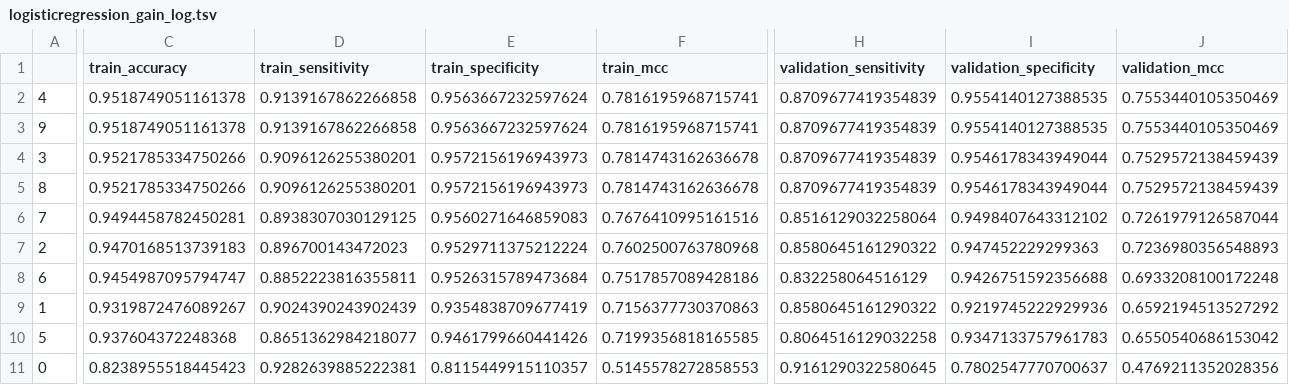
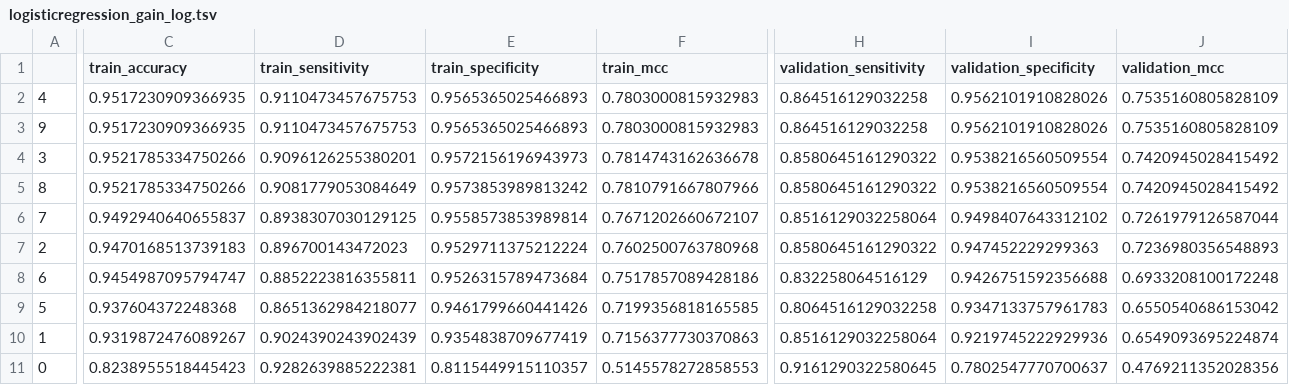
Before and after one commit to tsladecek/isv_cnv, a TSV file: results/robust/gridsearch_results_log/logisticregression_gain_log.tsv, drawn as a sheet; only a part is shown, gaps mark what is left out; removed rows and columns are numbered as before the commit, all else as after; rows hold the shown columns only; the diff covers the shown part only; the diff names each change by its address in the sheet, - before the commit and + after, or states it on an @@ line.

```diff
--- a/results/robust/gridsearch_results_log/logisticregression_gain_log.tsv
+++ b/results/robust/gridsearch_results_log/logisticregression_gain_log.tsv
-C2:C3 (train_accuracy): 0.9518749051161378
+C2:C3 (train_accuracy): 0.9517230909366935
-D2:D3 (train_sensitivity): 0.9139167862266858
+D2:D3 (train_sensitivity): 0.9110473457675753
-E2:E3 (train_specificity): 0.9563667232597624
+E2:E3 (train_specificity): 0.9565365025466893
-F2:F3 (train_mcc): 0.7816195968715741
+F2:F3 (train_mcc): 0.7803000815932983
-H2:H3 (validation_sensitivity): 0.8709677419354839
+H2:H3 (validation_sensitivity): 0.864516129032258
-I2:I3 (validation_specificity): 0.9554140127388535
+I2:I3 (validation_specificity): 0.9562101910828026
-J2:J3 (validation_mcc): 0.7553440105350469
+J2:J3 (validation_mcc): 0.7535160805828109
-H4:H5 (validation_sensitivity): 0.8709677419354839
+H4:H5 (validation_sensitivity): 0.8580645161290322
-I4:I5 (validation_specificity): 0.9546178343949044
+I4:I5 (validation_specificity): 0.9538216560509554
-J4:J5 (validation_mcc): 0.7529572138459439
+J4:J5 (validation_mcc): 0.7420945028415492
-D5 (train_sensitivity): 0.9096126255380201
+D5 (train_sensitivity): 0.9081779053084649
-E5 (train_specificity): 0.9572156196943973
+E5 (train_specificity): 0.9573853989813242
-F5 (train_mcc): 0.7814743162636678
+F5 (train_mcc): 0.7810791667807966
-C6 (train_accuracy): 0.9494458782450281
+C6 (train_accuracy): 0.9492940640655837
-E6 (train_specificity): 0.9560271646859083
+E6 (train_specificity): 0.9558573853989814
-F6 (train_mcc): 0.7676410995161516
+F6 (train_mcc): 0.7671202660672107
-row 9: 1 | 0.9319872476089267 | 0.9024390243902439 | 0.9354838709677419 | 0.7156377730370863 | 0.8580645161290322 | 0.9219745222929936 | 0.6592194513527292
+row 10: 1 | 0.9319872476089267 | 0.9024390243902439 | 0.9354838709677419 | 0.7156377730370863 | 0.8516129032258064 | 0.9219745222929936 | 0.6549093695224874
```
Also changed, not shown: 2 edited cells elsewhere in this file, results/robust/gridsearch_results/qda_gain.tsv, results/robust/gridsearch_results/randomforest_gain.tsv, 49 other files.
